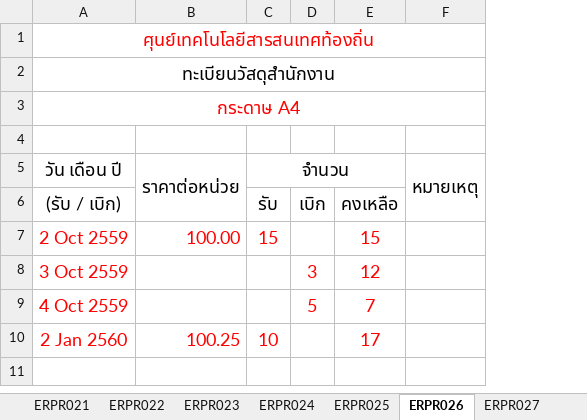
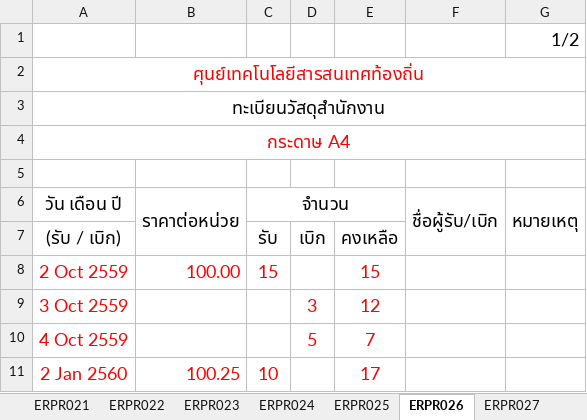
Before and after one commit to Suraphol/Prototype_ERP_60, an Excel workbook: ReportALL ERP 60.xlsx, sheet ERPR026, drawn as a sheet; values as stored, in another font and other column widths than the file's, no borders; addresses are those after the commit; the diff names each change by its address in the sheet, - before the commit and + after, or states it on an @@ line.

```diff
--- a/ReportALL ERP 60.xlsx (sheet ERPR026)
+++ b/ReportALL ERP 60.xlsx (sheet ERPR026)
+column F (ชื่อผู้รับ/เบิก), empty
+row 1:  |  |  |  |  |  | 1/2
```
Also changed, not shown: sheet ERPR033, sheet ERPR031, sheet ERPR032, sheet ERPR028, sheet ERPR029, sheet ERPR030, 1 more sheet, formulas that keep their value, 23 other files.
